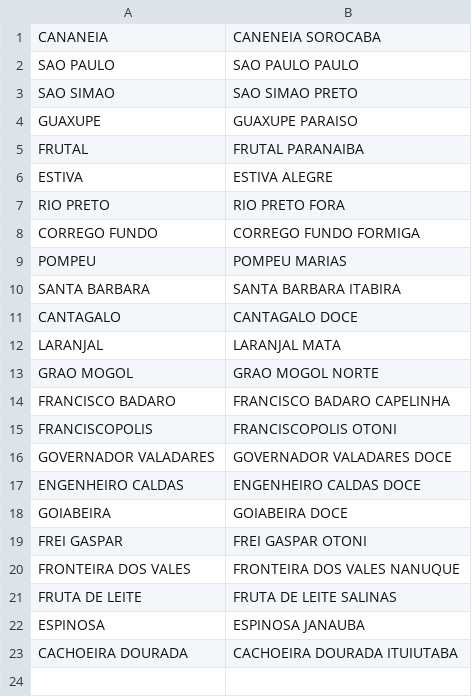
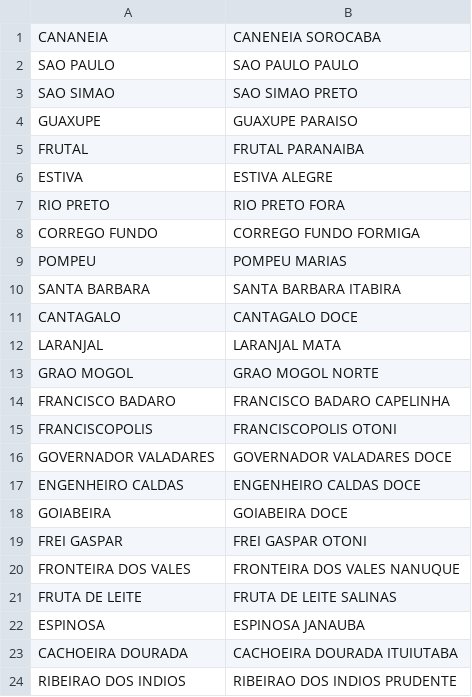
Before and after one commit to dr2pedro/Tesa-GeoTracker, a CSV file: polygons_engine/alias_list.csv, drawn as a sheet.

```diff
--- a/polygons_engine/alias_list.csv
+++ b/polygons_engine/alias_list.csv
@@ -23 +23,2 @@ ESPINOSA,ESPINOSA JANAUBA
 CACHOEIRA DOURADA,CACHOEIRA DOURADA ITUIUTABA
+RIBEIRAO DOS INDIOS,RIBEIRAO DOS INDIOS PRUDENTE
```
Also changed, not shown: 1 other file.
